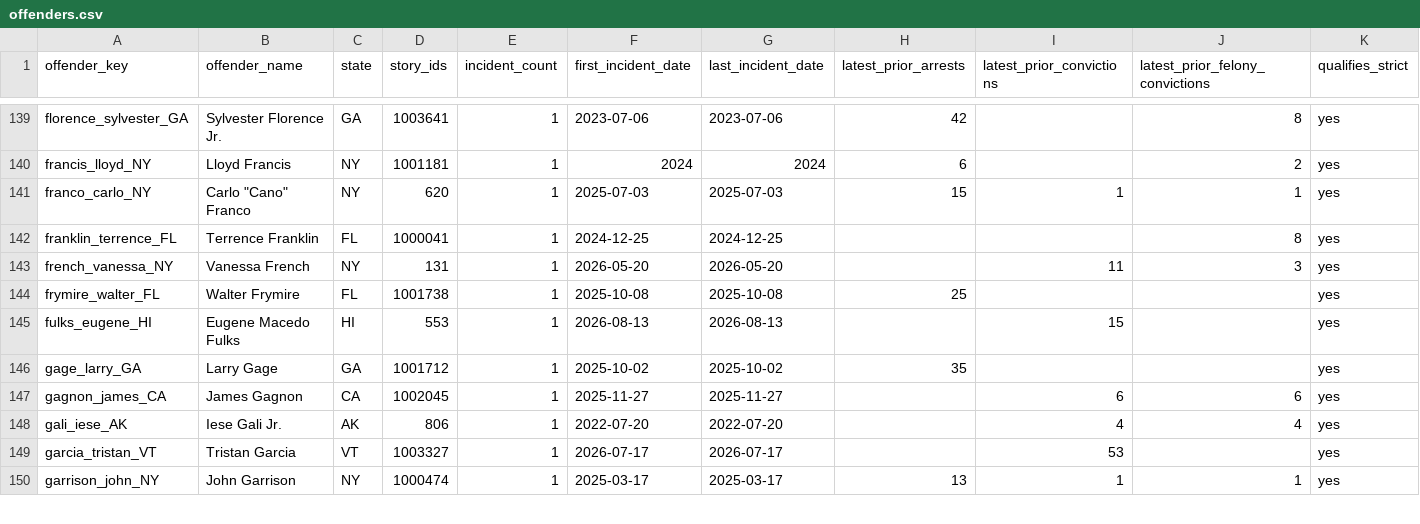
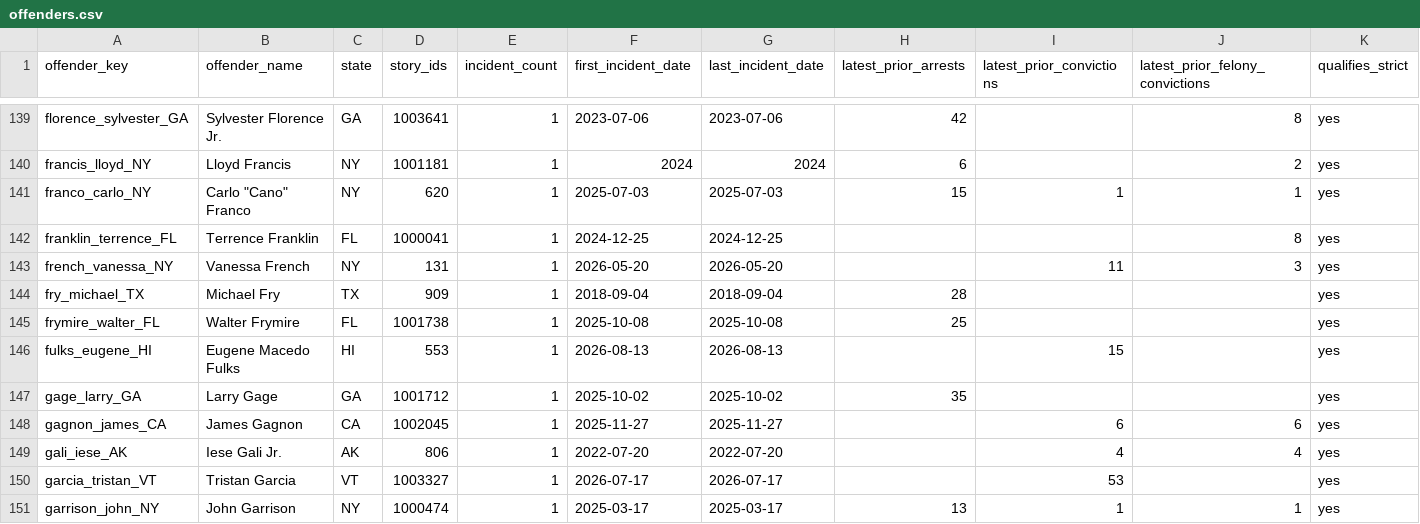
Before and after one commit to Manhattan-Institute-Labs/preventable-tragedies, a CSV file: database/data/offenders.csv, drawn as a sheet; only a part is shown, gaps mark what is left out.

```diff
--- a/database/data/offenders.csv
+++ b/database/data/offenders.csv
@@ -143,2 +143,3 @@ franklin_terrence_FL,Terrence Franklin,FL,1000041,1,2024-12-25,2024-12-25,,,8,ye
 french_vanessa_NY,Vanessa French,NY,131,1,2026-05-20,2026-05-20,,11,3,yes
+fry_michael_TX,Michael Fry,TX,909,1,2018-09-04,2018-09-04,28,,,yes
 frymire_walter_FL,Walter Frymire,FL,1001738,1,2025-10-08,2025-10-08,25,,,yes
```
Also changed, not shown: database/data/removed.csv, database/data/stories.csv, 18 other files.
